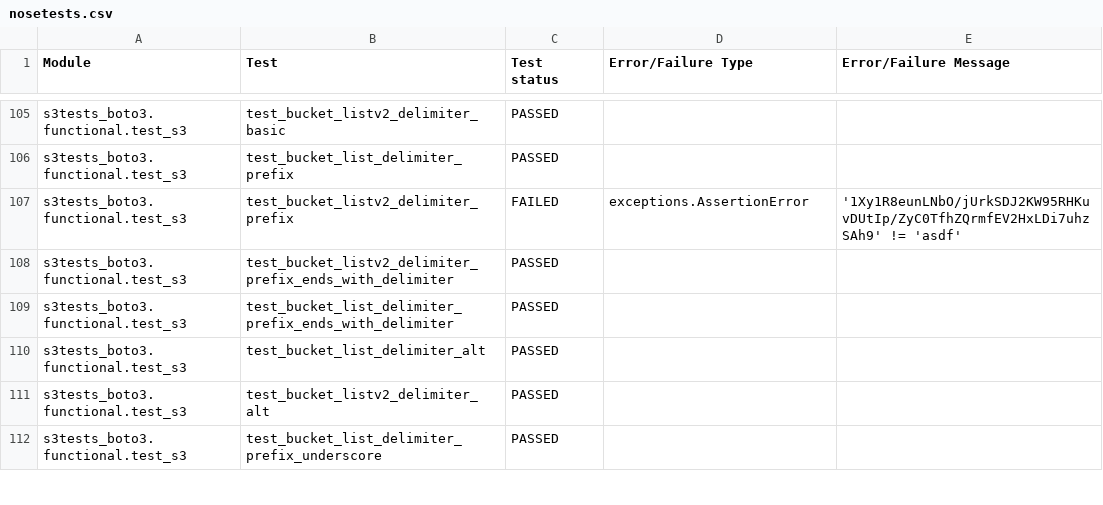
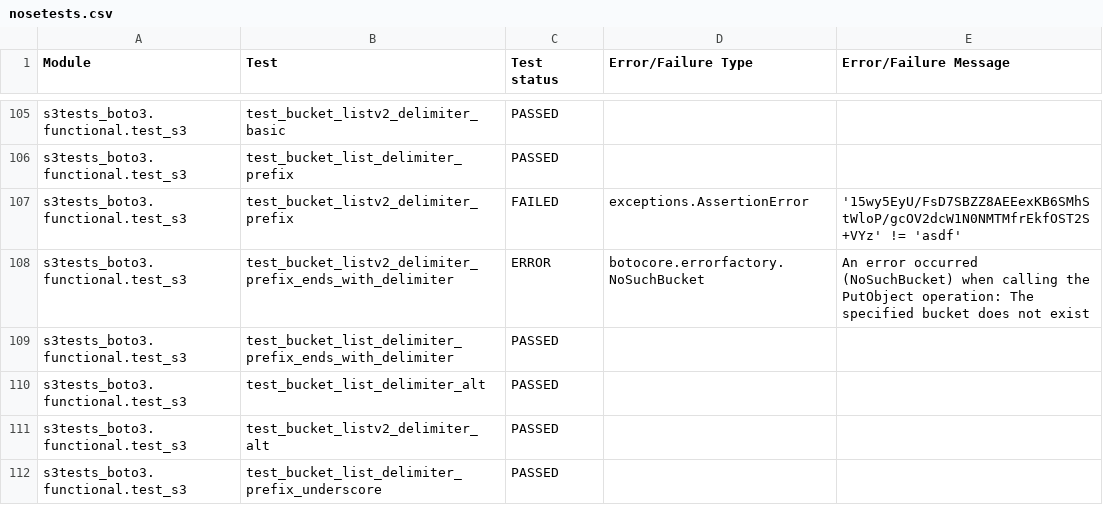
Before and after one commit to kalantal/s3-tests, a CSV file: output/AWS_S3_Baseline_With_Blacklist/nosetests.csv, drawn as a sheet; only a part is shown, gaps mark what is left out; the diff covers the shown part only.

Commit message:
Update nosetests.csv

```diff
--- a/output/AWS_S3_Baseline_With_Blacklist/nosetests.csv
+++ b/output/AWS_S3_Baseline_With_Blacklist/nosetests.csv
@@ -106,4 +106,4 @@ s3tests_boto3.functional.test_s3,test_bucket_listv2_delimiter_basic,PASSED,
 s3tests_boto3.functional.test_s3,test_bucket_list_delimiter_prefix,PASSED,
-s3tests_boto3.functional.test_s3,test_bucket_listv2_delimiter_prefix,FAILED, exceptions.AssertionError, '1Xy1R8eunLNbO/jUrkSDJ2KW95RHKuvDUtIp/ZyC0TfhZQrmfEV2HxLDi7uhzSAh9' != 'asdf'
-s3tests_boto3.functional.test_s3,test_bucket_listv2_delimiter_prefix_ends_with_delimiter,PASSED,
+s3tests_boto3.functional.test_s3,test_bucket_listv2_delimiter_prefix,FAILED, exceptions.AssertionError, '15wy5EyU/FsD7SBZZ8AEEexKB6SMhStWloP/gcOV2dcW1N0NMTMfrEkfOST2S+VYz' != 'asdf'
+s3tests_boto3.functional.test_s3,test_bucket_listv2_delimiter_prefix_ends_with_delimiter,ERROR, botocore.errorfactory.NoSuchBucket, An error occurred (NoSuchBucket) when calling the PutObject operation: The specified bucket does not exist
 s3tests_boto3.functional.test_s3,test_bucket_list_delimiter_prefix_ends_with_delimiter,PASSED,
```
Also changed, not shown: 36 edited cells elsewhere in this file.
